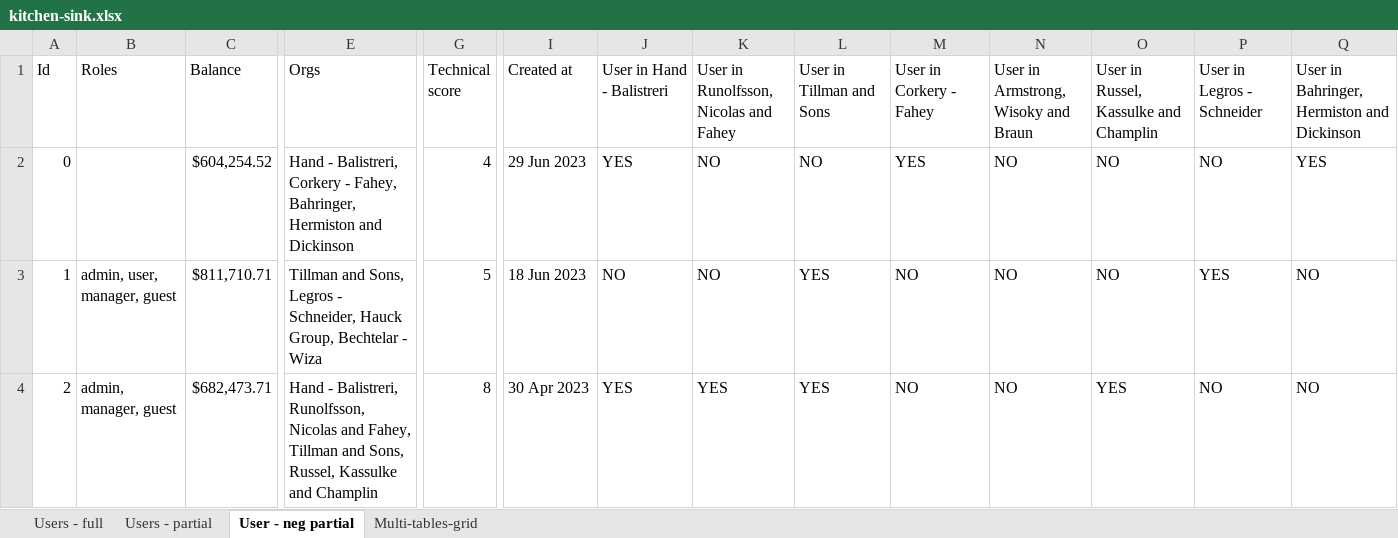
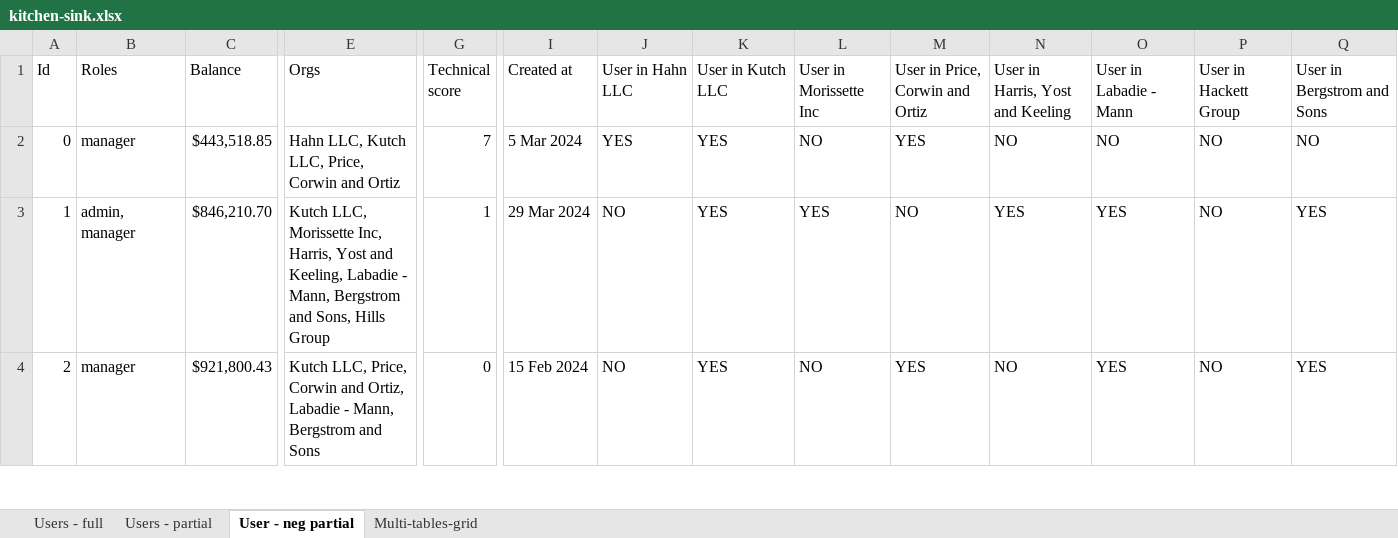
Before and after one commit to ChronicStone/typed-xlsx, an Excel workbook: examples/kitchen-sink.xlsx, sheet User - neg partial, drawn as a sheet; only a part is shown, gaps mark what is left out; values as stored, in another font and other column widths than the file's, no cell formats; the diff covers the shown part only; the diff names each change by its address in the sheet, - before the commit and + after, or states it on an @@ line.

Commit message:
feat(perf): implement cache manager, precompute rows values / indexes

```diff
--- a/examples/kitchen-sink.xlsx (sheet User - neg partial)
+++ b/examples/kitchen-sink.xlsx (sheet User - neg partial)
-J1: User in Hand - Balistreri
+J1: User in Hahn LLC
-K1: User in Runolfsson, Nicolas and Fahey
+K1: User in Kutch LLC
-L1: User in Tillman and Sons
+L1: User in Morissette Inc
-M1: User in Corkery - Fahey
+M1: User in Price, Corwin and Ortiz
-N1: User in Armstrong, Wisoky and Braun
+N1: User in Harris, Yost and Keeling
-O1: User in Russel, Kassulke and Champlin
+O1: User in Labadie - Mann
-P1: User in Legros - Schneider
+P1: User in Hackett Group
-Q1: User in Bahringer, Hermiston and Dickinson
+Q1: User in Bergstrom and Sons
-B2 (Roles): (empty)
+B2 (Roles): manager
-C2 (Balance): $604,254.52
+C2 (Balance): $443,518.85
-E2 (Orgs): Hand - Balistreri, Corkery - Fahey, Bahringer, Hermiston and Dickinson
+E2 (Orgs): Hahn LLC, Kutch LLC, Price, Corwin and Ortiz
-G2 (Technical score): 4
+G2 (Technical score): 7
-I2 (Created at): 29 Jun 2023
+I2 (Created at): 5 Mar 2024
-K2:K3 (User in Kutch LLC): NO
+K2:K3 (User in Kutch LLC): YES
-Q2 (User in Bergstrom and Sons): YES
+Q2 (User in Bergstrom and Sons): NO
-B3 (Roles): admin, user, manager, guest
+B3 (Roles): admin, manager
-C3 (Balance): $811,710.71
+C3 (Balance): $846,210.70
-E3 (Orgs): Tillman and Sons, Legros - Schneider, Hauck Group, Bechtelar - Wiza
+E3 (Orgs): Kutch LLC, Morissette Inc, Harris, Yost and Keeling, Labadie - Mann, Bergstrom and Sons, Hills Group
-G3 (Technical score): 5
+G3 (Technical score): 1
-I3 (Created at): 18 Jun 2023
+I3 (Created at): 29 Mar 2024
-N3 (User in Harris, Yost and Keeling): NO
+N3 (User in Harris, Yost and Keeling): YES
-O3 (User in Labadie - Mann): NO
+O3 (User in Labadie - Mann): YES
-P3 (User in Hackett Group): YES
+P3 (User in Hackett Group): NO
-Q3:Q4 (User in Bergstrom and Sons): NO
+Q3:Q4 (User in Bergstrom and Sons): YES
-B4 (Roles): admin, manager, guest
+B4 (Roles): manager
-C4 (Balance): $682,473.71
+C4 (Balance): $921,800.43
-E4 (Orgs): Hand - Balistreri, Runolfsson, Nicolas and Fahey, Tillman and Sons, Russel, Kassulke and Champlin
+E4 (Orgs): Kutch LLC, Price, Corwin and Ortiz, Labadie - Mann, Bergstrom and Sons
-G4 (Technical score): 8
+G4 (Technical score): 0
-I4 (Created at): 30 Apr 2023
+I4 (Created at): 15 Feb 2024
-J4 (User in Hahn LLC): YES
+J4 (User in Hahn LLC): NO
-L4 (User in Morissette Inc): YES
+L4 (User in Morissette Inc): NO
-M4 (User in Price, Corwin and Ortiz): NO
+M4 (User in Price, Corwin and Ortiz): YES
```
Also changed, not shown: 1217 edited cells elsewhere in this sheet, sheet Users - partial, sheet Users - full, sheet Multi-tables-grid, cell formats, examples/financial-report.xlsx, 6 other files.
